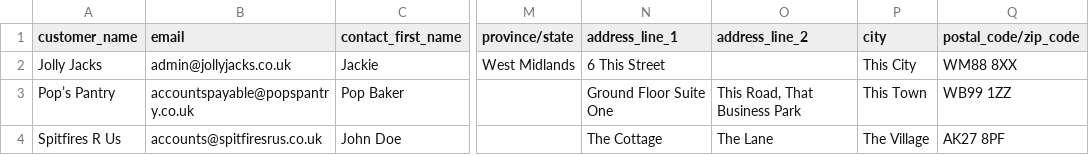
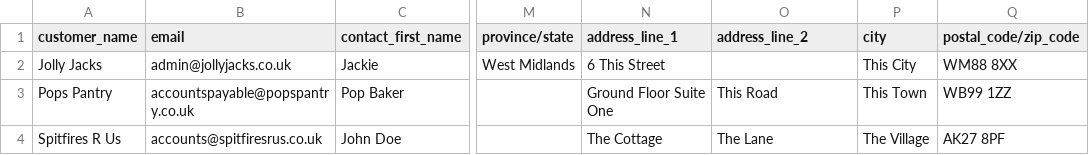
Before and after one commit to s1m0nmwcp2099/portfolio, a CSV file: InvoiceCreator3/Data/customers2.csv, drawn as a sheet; only a part is shown, gaps mark what is left out; the diff names each change by its address in the sheet, - before the commit and + after, or states it on an @@ line.

```diff
--- a/InvoiceCreator3/Data/customers2.csv
+++ b/InvoiceCreator3/Data/customers2.csv
-A3 (customer_name): Pop’s Pantry
+A3 (customer_name): Pops Pantry
-O3 (address_line_2): This Road, That Business Park
+O3 (address_line_2): This Road
```
Also changed, not shown: 4 other files.
